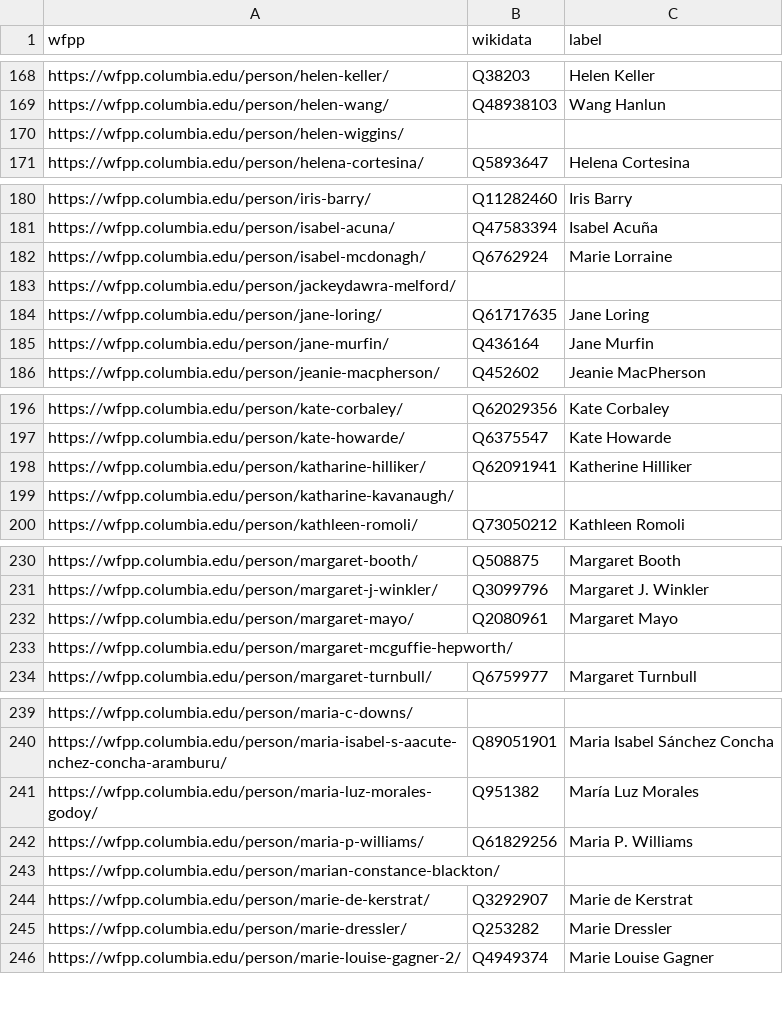
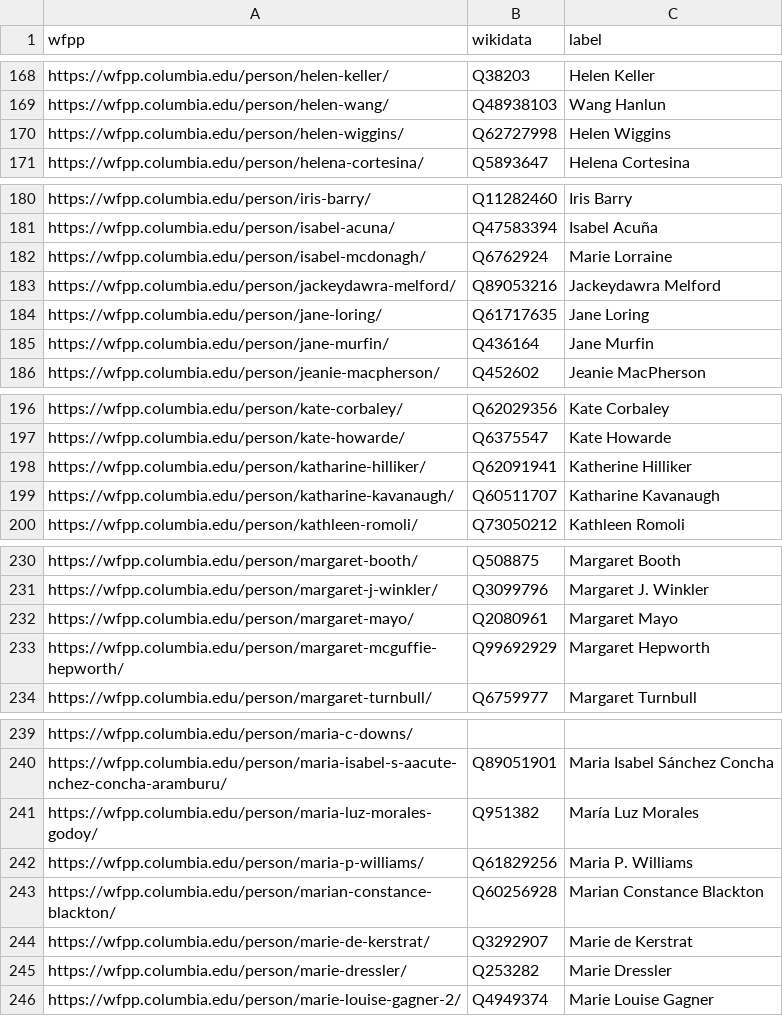
Before and after one commit to paulduchesne/women-film-pioneers-project, a CSV file: women_film_pioneers_project.csv, drawn as a sheet; only a part is shown, gaps mark what is left out; the diff covers the shown part only.

Commit message:
added wikidata links

```diff
--- a/women_film_pioneers_project.csv
+++ b/women_film_pioneers_project.csv
@@ -169,3 +169,3 @@ https://wfpp.columbia.edu/person/helen-keller/,Q38203,Helen Keller
 https://wfpp.columbia.edu/person/helen-wang/,Q48938103,Wang Hanlun
-https://wfpp.columbia.edu/person/helen-wiggins/,,
+https://wfpp.columbia.edu/person/helen-wiggins/,Q62727998,Helen Wiggins
 https://wfpp.columbia.edu/person/helena-cortesina/,Q5893647,Helena Cortesina
@@ -182,3 +182,3 @@ https://wfpp.columbia.edu/person/isabel-acuna/,Q47583394,Isabel Acuña
 https://wfpp.columbia.edu/person/isabel-mcdonagh/,Q6762924,Marie Lorraine
-https://wfpp.columbia.edu/person/jackeydawra-melford/,,
+https://wfpp.columbia.edu/person/jackeydawra-melford/,Q89053216,Jackeydawra Melford
 https://wfpp.columbia.edu/person/jane-loring/,Q61717635,Jane Loring
@@ -198,3 +198,3 @@ https://wfpp.columbia.edu/person/kate-howarde/,Q6375547,Kate Howarde
 https://wfpp.columbia.edu/person/katharine-hilliker/,Q62091941,Katherine Hilliker
-https://wfpp.columbia.edu/person/katharine-kavanaugh/,,
+https://wfpp.columbia.edu/person/katharine-kavanaugh/,Q60511707,Katharine Kavanaugh
 https://wfpp.columbia.edu/person/kathleen-romoli/,Q73050212,Kathleen Romoli
@@ -232,3 +232,3 @@ https://wfpp.columbia.edu/person/margaret-j-winkler/,Q3099796,Margaret J. Winkle
 https://wfpp.columbia.edu/person/margaret-mayo/,Q2080961,Margaret Mayo
-https://wfpp.columbia.edu/person/margaret-mcguffie-hepworth/,,
+https://wfpp.columbia.edu/person/margaret-mcguffie-hepworth/,Q99692929,Margaret Hepworth
 https://wfpp.columbia.edu/person/margaret-turnbull/,Q6759977,Margaret Turnbull
@@ -242,3 +242,3 @@ https://wfpp.columbia.edu/person/maria-luz-morales-godoy/,Q951382,María Luz Mor
 https://wfpp.columbia.edu/person/maria-p-williams/,Q61829256,Maria P. Williams
-https://wfpp.columbia.edu/person/marian-constance-blackton/,,
+https://wfpp.columbia.edu/person/marian-constance-blackton/,Q60256928,Marian Constance Blackton
 https://wfpp.columbia.edu/person/marie-de-kerstrat/,Q3292907,Marie de Kerstrat
```
Also changed, not shown: 37 edited cells elsewhere in this file.
